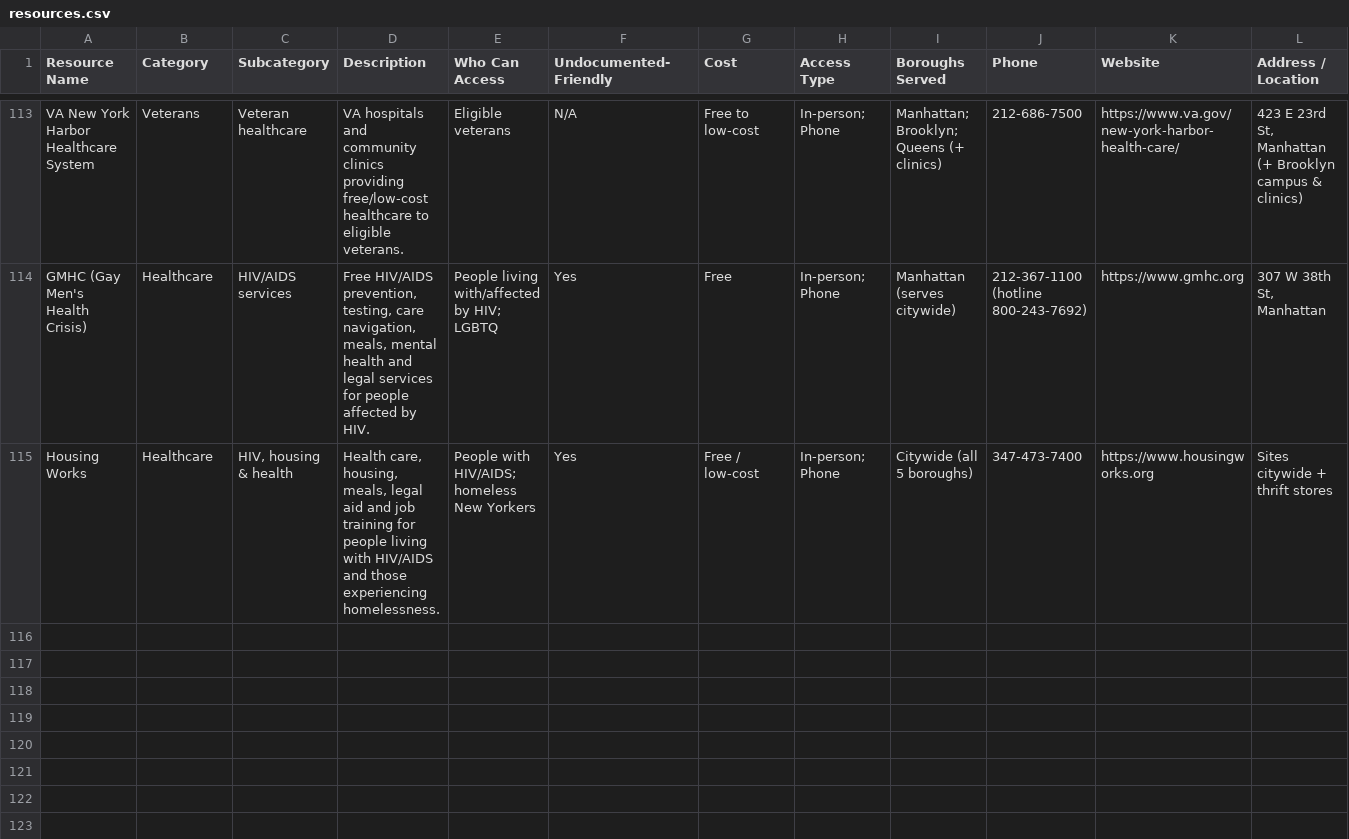
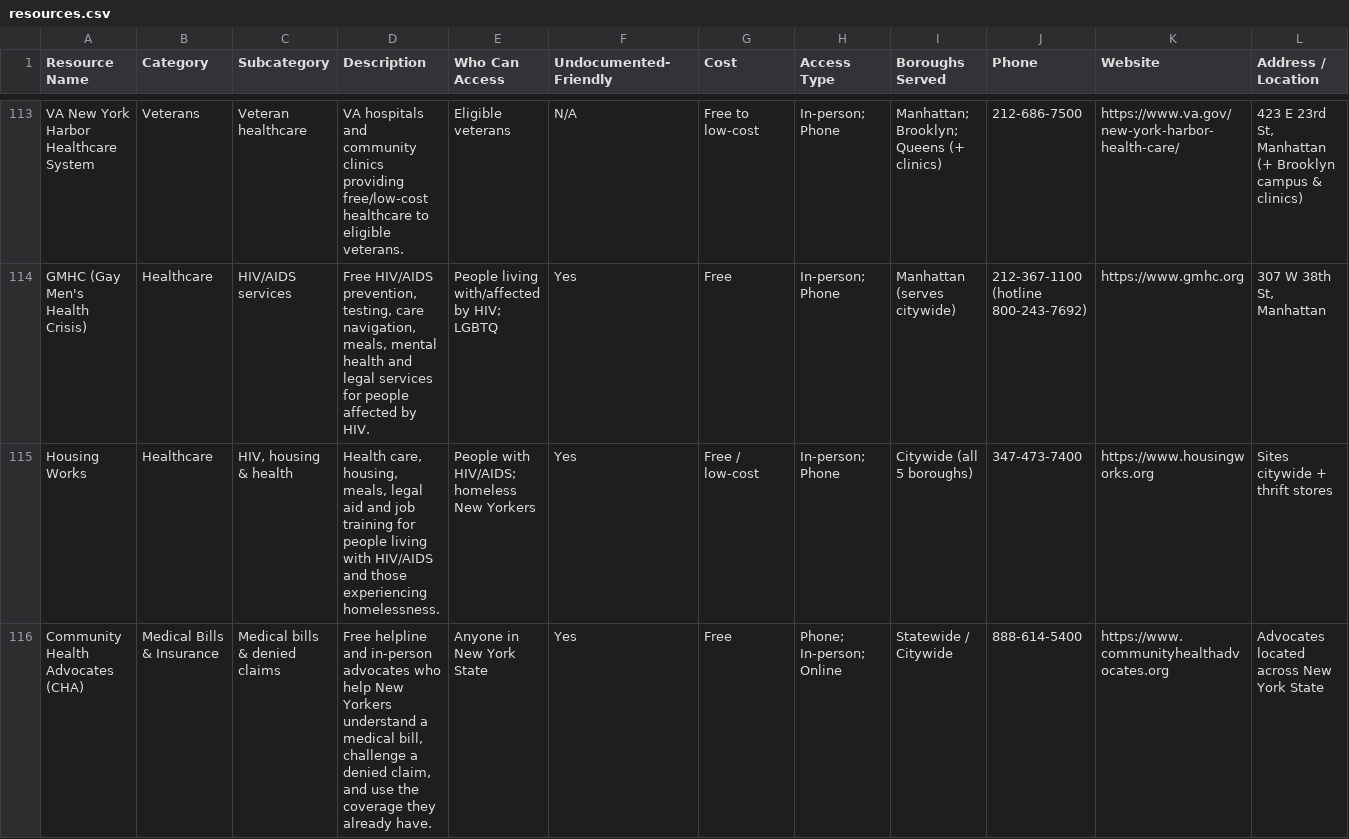
Before and after one commit to mpeng199/waypoint-site, a CSV file: data/resources.csv, drawn as a sheet; only a part is shown, gaps mark what is left out; rows hold the shown columns only; the diff covers the shown part only; the diff names each change by its address in the sheet, - before the commit and + after, or states it on an @@ line.

```diff
--- a/data/resources.csv
+++ b/data/resources.csv
+row 116: Community Health Advocates (CHA) | Medical Bills & Insurance | Medical bills & denied claims | Free helpline and in-person advocates who help New Yorkers understand a medical bill, challenge a denied claim, and use the coverage they already have. | Anyone in New York State | Yes | Free | Phone; In-person; Online | Statewide / Citywide | 888-614-5400 | https://www.communityhealthadvocates.org | Advocates located across New York State
```
Also changed, not shown: 3 added rows elsewhere in this file, 5 other files.
